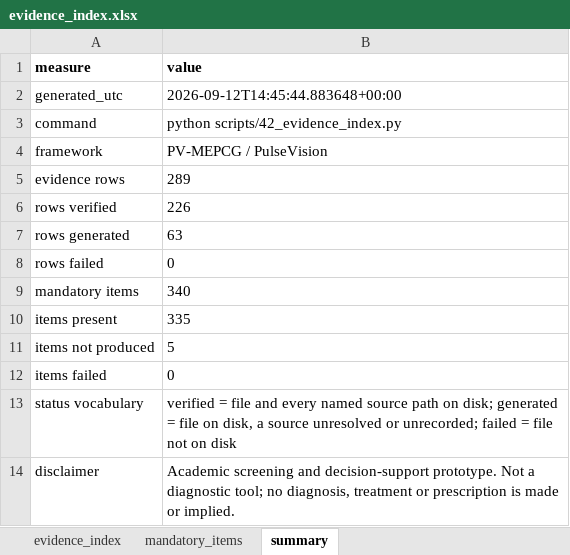
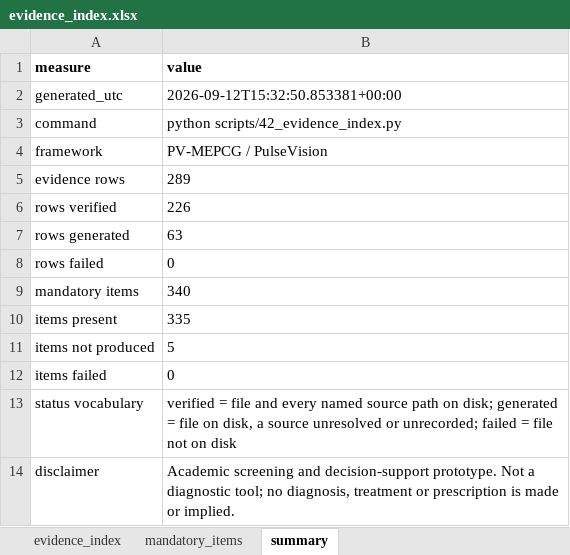
Before and after one commit to prathmesh-ahire/HeartGuard, an Excel workbook: outputs/00_evidence_index/evidence_index.xlsx, sheet summary, drawn as a sheet; values as stored, in another font and other column widths than the file's, no borders; the diff names each change by its address in the sheet, - before the commit and + after, or states it on an @@ line.

```diff
--- a/outputs/00_evidence_index/evidence_index.xlsx (sheet summary)
+++ b/outputs/00_evidence_index/evidence_index.xlsx (sheet summary)
-B2 (value): 2026-09-12T14:45:44.883648+00:00
+B2 (value): 2026-09-12T15:32:50.853381+00:00
```
Also changed, not shown: sheet evidence_index, 8 other files.
